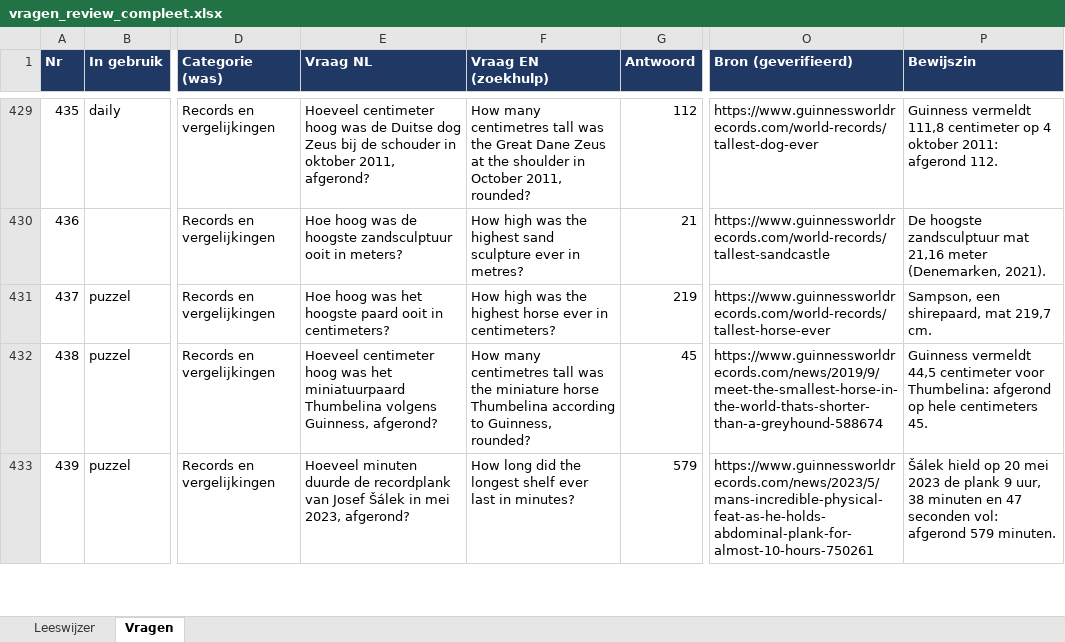
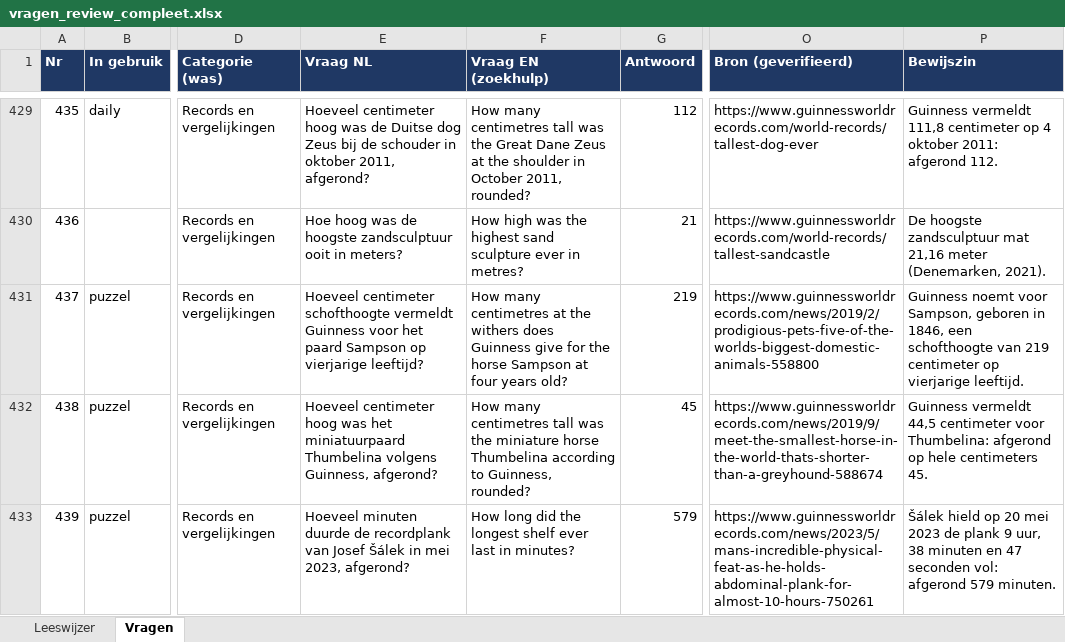
Before and after one commit to b-force-dev/Netto, an Excel workbook: vragen/vragen_review_compleet.xlsx, sheet Vragen, drawn as a sheet; only a part is shown, gaps mark what is left out; values as stored, in another font and other column widths than the file's, no borders; the diff covers the shown part only; the diff names each change by its address in the sheet, - before the commit and + after, or states it on an @@ line.

```diff
--- a/vragen/vragen_review_compleet.xlsx (sheet Vragen)
+++ b/vragen/vragen_review_compleet.xlsx (sheet Vragen)
-E431 (Vraag NL): Hoe hoog was het hoogste paard ooit in centimeters?
+E431 (Vraag NL): Hoeveel centimeter schofthoogte vermeldt Guinness voor het paard Sampson op vierjarige leeftijd?
-F431 (Vraag EN (zoekhulp)): How high was the highest horse ever in centimeters?
+F431 (Vraag EN (zoekhulp)): How many centimetres at the withers does Guinness give for the horse Sampson at four years old?
-O431 (Bron (geverifieerd)): https://www.guinnessworldrecords.com/world-records/tallest-horse-ever
+O431 (Bron (geverifieerd)): https://www.guinnessworldrecords.com/news/2019/2/prodigious-pets-five-of-the-worlds-biggest-domestic-animals-558800
-P431 (Bewijszin): Sampson, een shirepaard, mat 219,7 cm.
+P431 (Bewijszin): Guinness noemt voor Sampson, geboren in 1846, een schofthoogte van 219 centimeter op vierjarige leeftijd.
```
Also changed, not shown: 48 edited cells elsewhere in this sheet, vragen/1000+ vragen netjes gecategoriseerd.xlsx, 9 other files.
